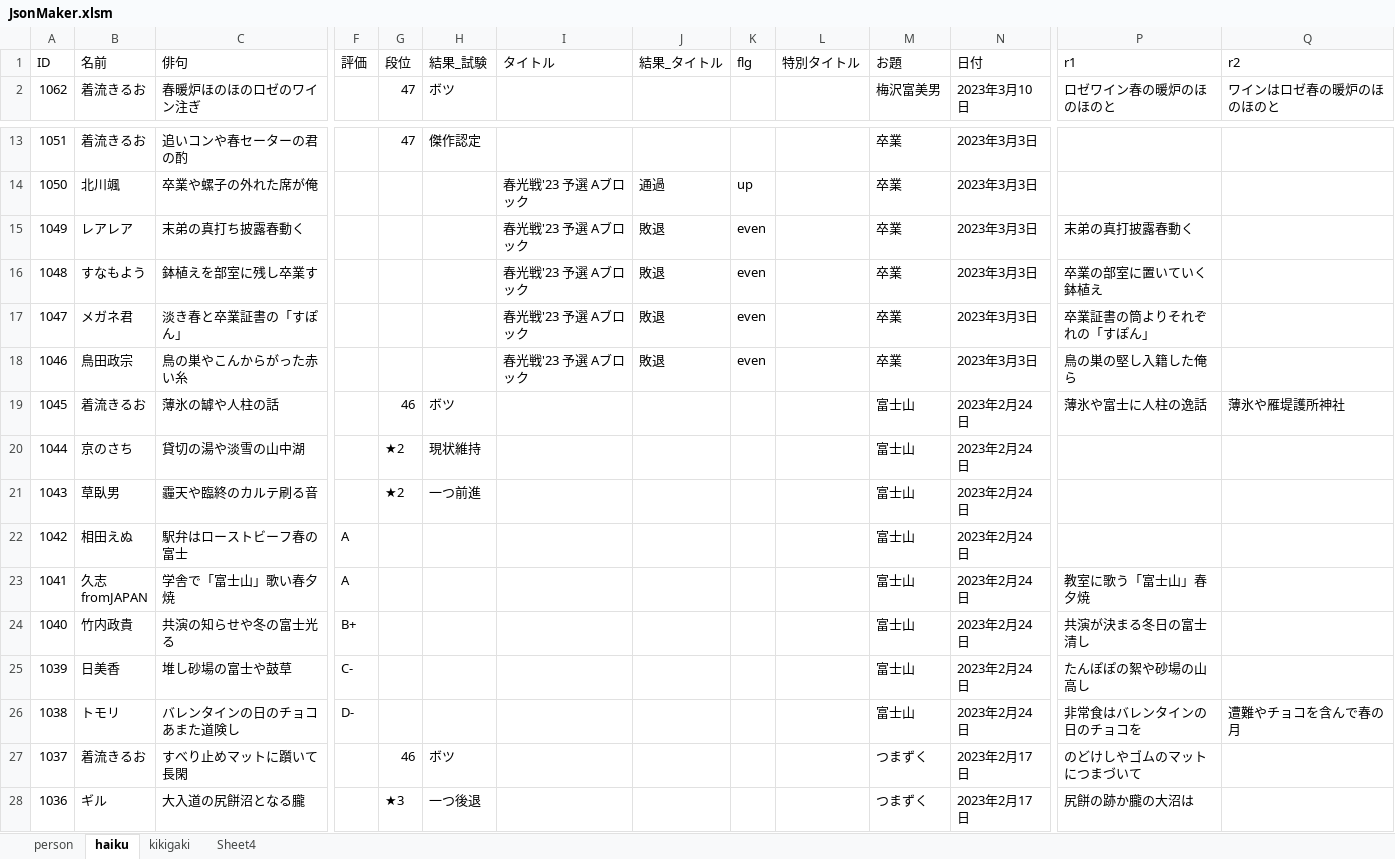
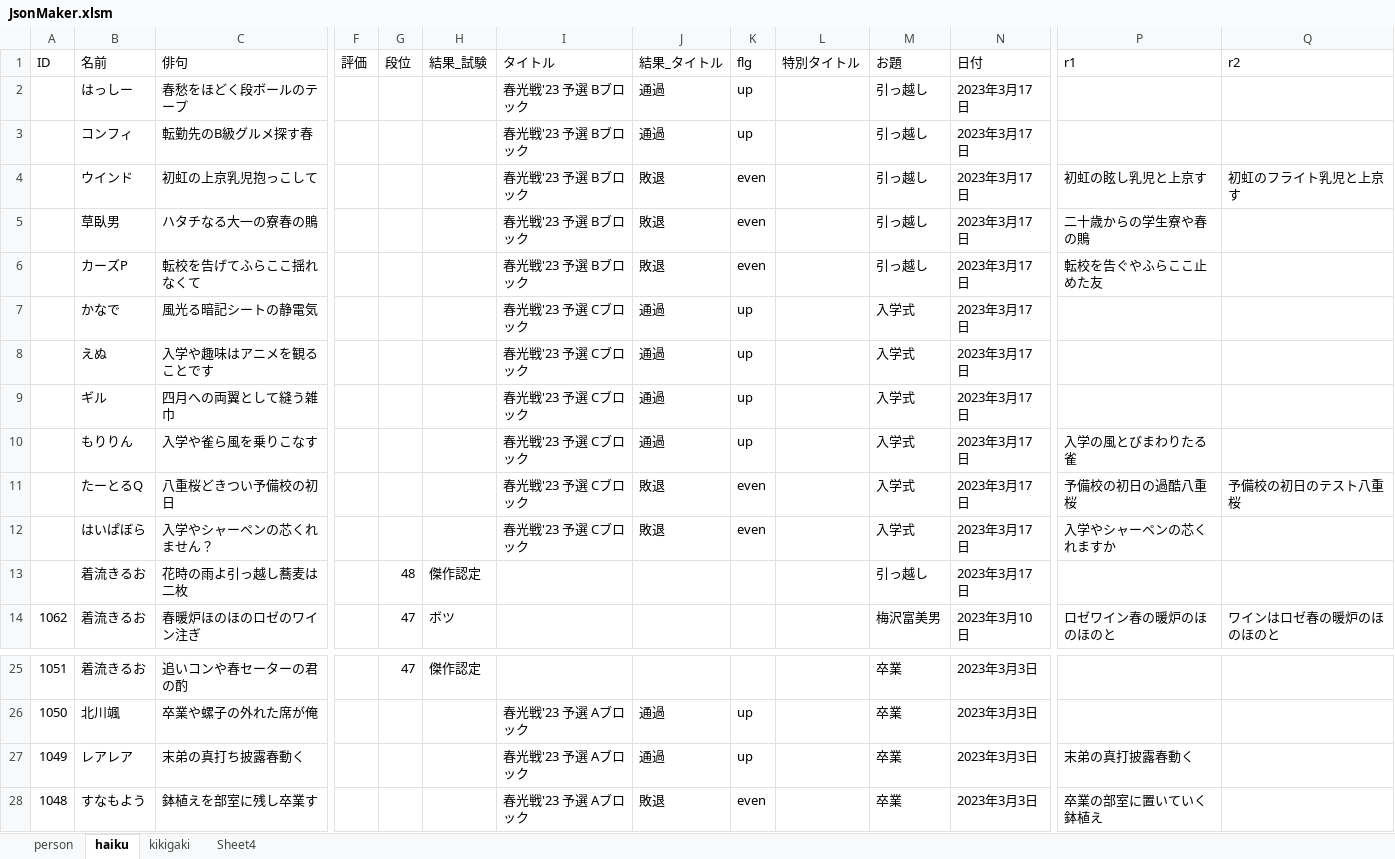
Before and after one commit to ghilgithub/prbt_rengo, an Excel workbook: JsonMaker.xlsm, sheet haiku, drawn as a sheet; only a part is shown, gaps mark what is left out; the shorter side is filled out with more unchanged rows; values as stored, in another font and other column widths than the file's, no borders; charts and pictures not drawn; addresses are those after the commit; rows hold the shown columns only; the diff names each change by its address in the sheet, - before the commit and + after, or states it on an @@ line.

```diff
--- a/JsonMaker.xlsm (sheet haiku)
+++ b/JsonMaker.xlsm (sheet haiku)
+row 2:  | はっしー | 春愁をほどく段ボールのテープ |  |  |  | 春光戦'23 予選 Bブロック | 通過 | up |  | 引っ越し | 2023年3月17日
+row 3:  | コンフィ | 転勤先のB級グルメ探す春 |  |  |  | 春光戦'23 予選 Bブロック | 通過 | up |  | 引っ越し | 2023年3月17日
+row 4:  | ウインド | 初虹の上京乳児抱っこして |  |  |  | 春光戦'23 予選 Bブロック | 敗退 | even |  | 引っ越し | 2023年3月17日 | 初虹の眩し乳児と上京す | 初虹のフライト乳児と上京す
+row 5:  | 草臥男 | ハタチなる大一の寮春の鵙 |  |  |  | 春光戦'23 予選 Bブロック | 敗退 | even |  | 引っ越し | 2023年3月17日 | 二十歳からの学生寮や春の鵙
+row 6:  | カーズP | 転校を告げてふらここ揺れなくて |  |  |  | 春光戦'23 予選 Bブロック | 敗退 | even |  | 引っ越し | 2023年3月17日 | 転校を告ぐやふらここ止めた友
+row 7:  | かなで | 風光る暗記シートの静電気 |  |  |  | 春光戦'23 予選 Cブロック | 通過 | up |  | 入学式 | 2023年3月17日
+row 8:  | えぬ | 入学や趣味はアニメを観ることです |  |  |  | 春光戦'23 予選 Cブロック | 通過 | up |  | 入学式 | 2023年3月17日
+row 9:  | ギル | 四月への両翼として縫う雑巾 |  |  |  | 春光戦'23 予選 Cブロック | 通過 | up |  | 入学式 | 2023年3月17日
+row 10:  | もりりん | 入学や雀ら風を乗りこなす |  |  |  | 春光戦'23 予選 Cブロック | 通過 | up |  | 入学式 | 2023年3月17日 | 入学の風とびまわりたる雀
+row 11:  | たーとるQ | 八重桜どきつい予備校の初日 |  |  |  | 春光戦'23 予選 Cブロック | 敗退 | even |  | 入学式 | 2023年3月17日 | 予備校の初日の過酷八重桜 | 予備校の初日のテスト八重桜
+row 12:  | はいぱぼら | 入学やシャーペンの芯くれません？ |  |  |  | 春光戦'23 予選 Cブロック | 敗退 | even |  | 入学式 | 2023年3月17日 | 入学やシャーペンの芯くれますか
+row 13:  | 着流きるお | 花時の雨よ引っ越し蕎麦は二枚 |  | 48 | 傑作認定 |  |  |  |  | 引っ越し | 2023年3月17日
-J27 (結果_タイトル): 敗退
+J27 (結果_タイトル): 通過
-K27 (flg): even
+K27 (flg): up
```
Also changed, not shown: charts or pictures, 2 other files.
